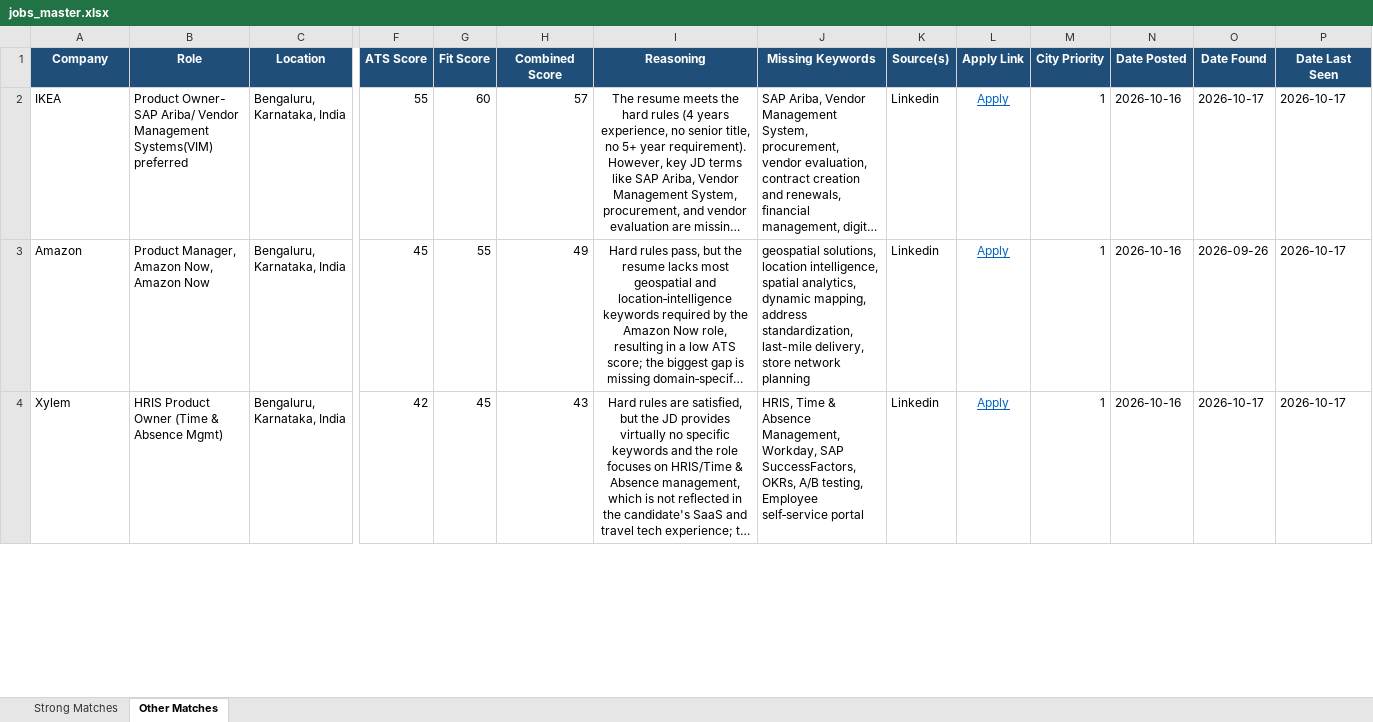
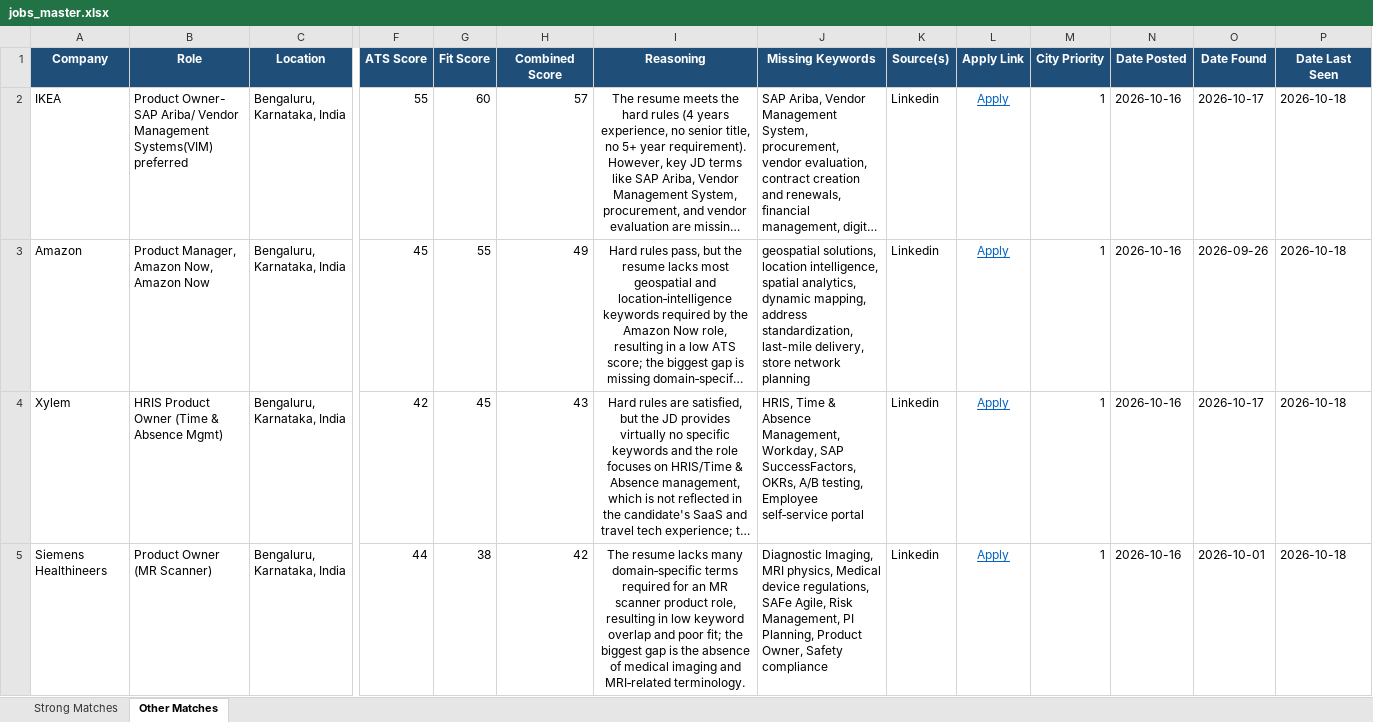
Before and after one commit to anirbanp19/Job-Tracker, an Excel workbook: output/jobs_master.xlsx, sheet Other Matches, drawn as a sheet; only a part is shown, gaps mark what is left out; long unchanged cells end in …; values as stored, in another font and other column widths than the file's, no borders; rows hold the shown columns only; the diff covers the shown part only; the diff names each change by its address in the sheet, - before the commit and + after, or states it on an @@ line.

```diff
--- a/output/jobs_master.xlsx (sheet Other Matches)
+++ b/output/jobs_master.xlsx (sheet Other Matches)
-P2:P4 (Date Last Seen): 2026-10-17
+P2:P4 (Date Last Seen): 2026-10-18
+row 5: Siemens Healthineers | Product Owner (MR Scanner) | Bengaluru, Karnataka, India | 44 | 38 | 42 | The resume lacks many domain‑specific terms required for an MR scanner product role, resulting in low keyword overlap and poor fit; the biggest gap is the absence of medical imaging and MRI‑related terminology. | Diagnostic Imaging, MRI physics, Medical device regulations, SAFe Agile, Risk Management, PI Planning, Product Owner, Safety compliance | Linkedin | Apply | 1 | 2026-10-16 | 2026-10-01 | 2026-10-18
```
Also changed, not shown: 3 added rows, 3 removed rows and 21 edited cells elsewhere in this sheet, sheet Strong Matches, 1 other file.
